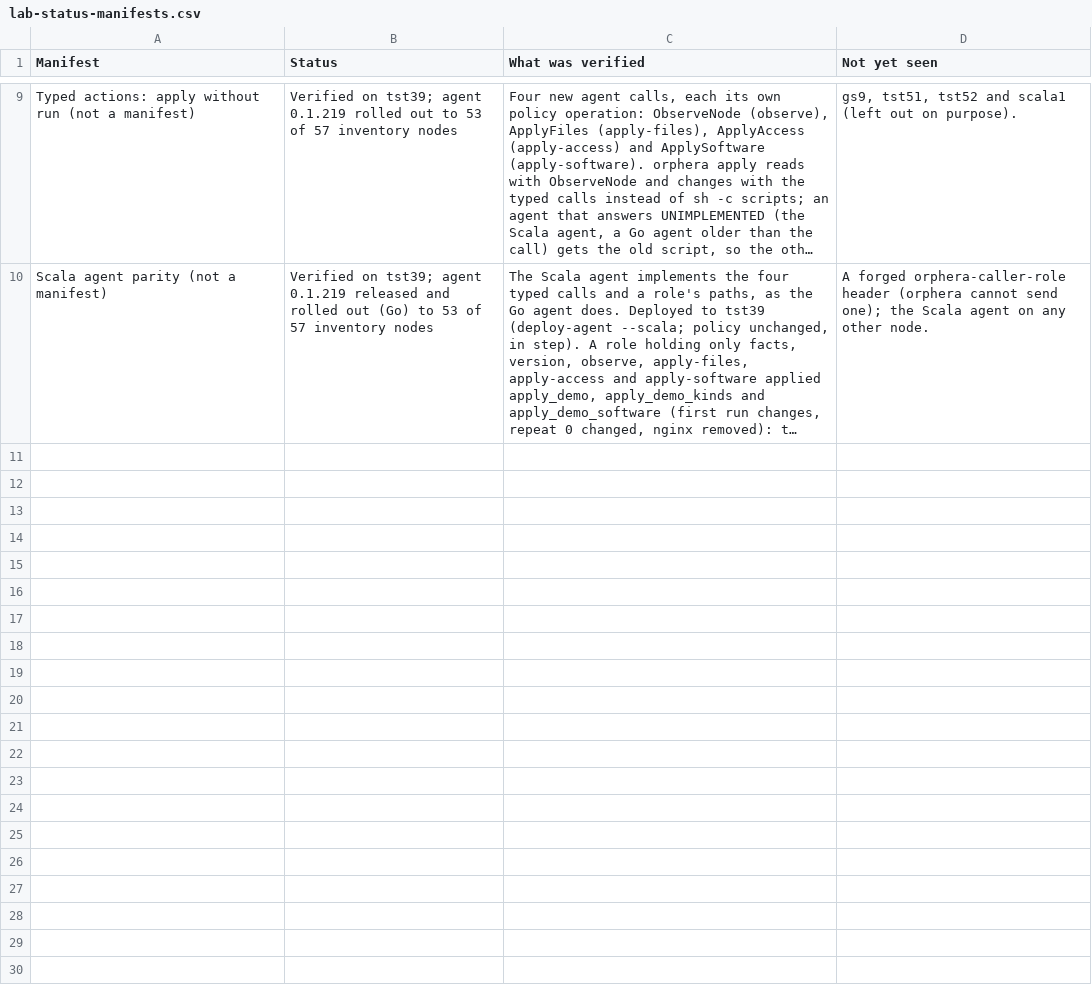
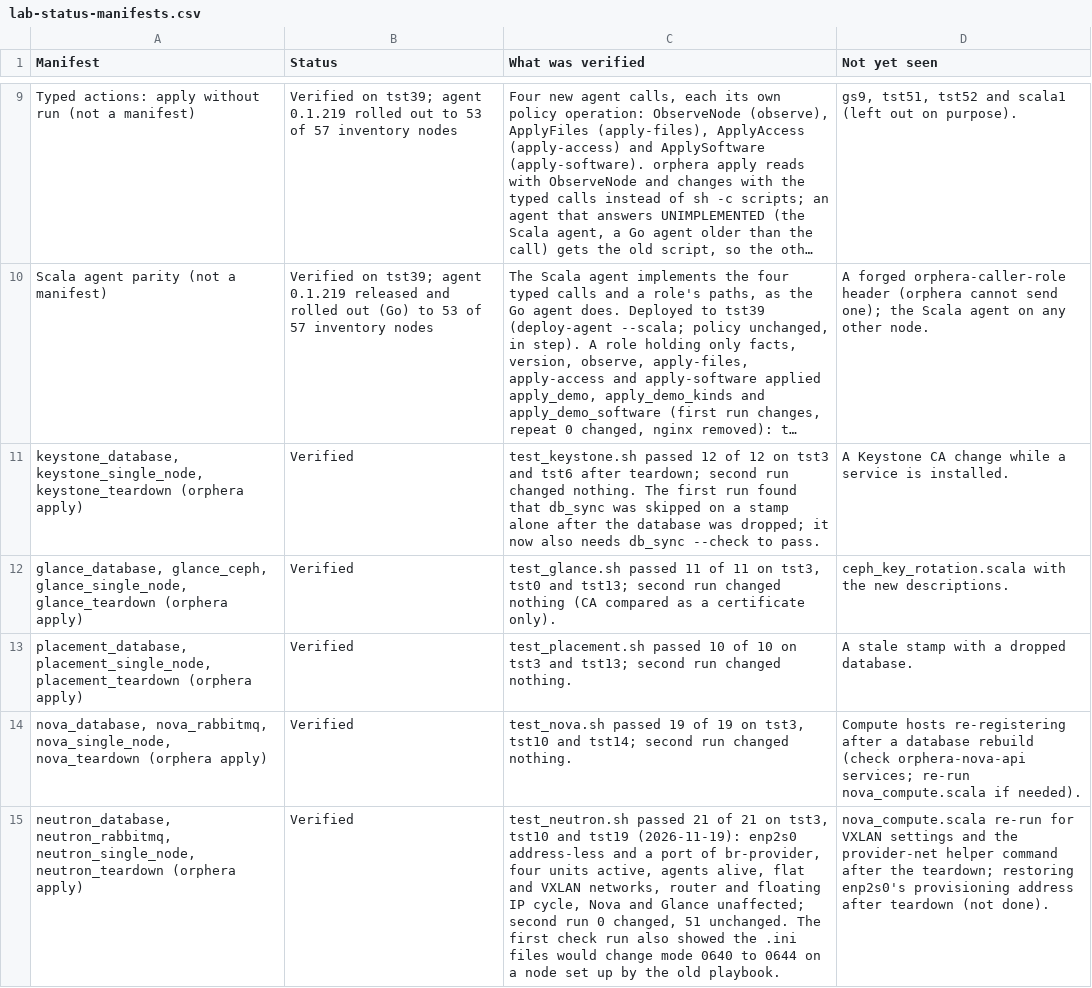
Before and after one commit to ljalbinson/orphera-pkg, a CSV file: docs/lab-status-manifests.csv, drawn as a sheet; only a part is shown, gaps mark what is left out; long unchanged cells end in …; the diff names each change by its address in the sheet, - before the commit and + after, or states it on an @@ line.

```diff
--- a/docs/lab-status-manifests.csv
+++ b/docs/lab-status-manifests.csv
+row 11: keystone_database, keystone_single_node, keystone_teardown (orphera apply) | Verified | test_keystone.sh passed 12 of 12 on tst3 and tst6 after teardown; second run changed nothing. The first run found that db_sync was skipped on a stamp alone after the database was dropped; it now also needs db_sync --check to pass. | A Keystone CA change while a service is installed.
+row 12: glance_database, glance_ceph, glance_single_node, glance_teardown (orphera apply) | Verified | test_glance.sh passed 11 of 11 on tst3, tst0 and tst13; second run changed nothing (CA compared as a certificate only). | ceph_key_rotation.scala with the new descriptions.
+row 13: placement_database, placement_single_node, placement_teardown (orphera apply) | Verified | test_placement.sh passed 10 of 10 on tst3 and tst13; second run changed nothing. | A stale stamp with a dropped database.
+row 14: nova_database, nova_rabbitmq, nova_single_node, nova_teardown (orphera apply) | Verified | test_nova.sh passed 19 of 19 on tst3, tst10 and tst14; second run changed nothing. | Compute hosts re-registering after a database rebuild (check orphera-nova-api services; re-run nova_compute.scala if needed).
+row 15: neutron_database, neutron_rabbitmq, neutron_single_node, neutron_teardown (orphera apply) | Verified | test_neutron.sh passed 21 of 21 on tst3, tst10 and tst19 (2026-11-19): enp2s0 address-less and a port of br-provider, four units active, agents alive, flat and VXLAN networks, router and floating IP cycle, Nova and Glance unaffected; second run 0 changed, 51 unchanged. The first check run also showed the .ini files would change mode 0640 to 0644 on a node set up by the old playbook. | nova_compute.scala re-run for VXLAN settings and the provider-net helper command after the teardown; restoring enp2s0's provisioning address after teardown (not done).
```
Also changed, not shown: 1 other file.
